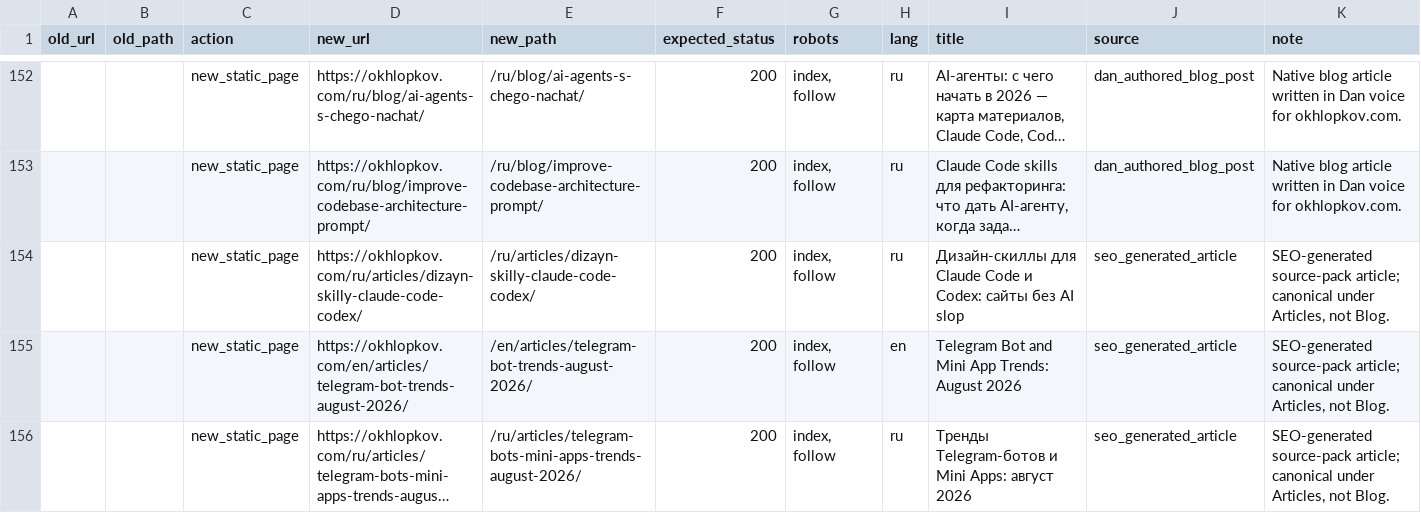
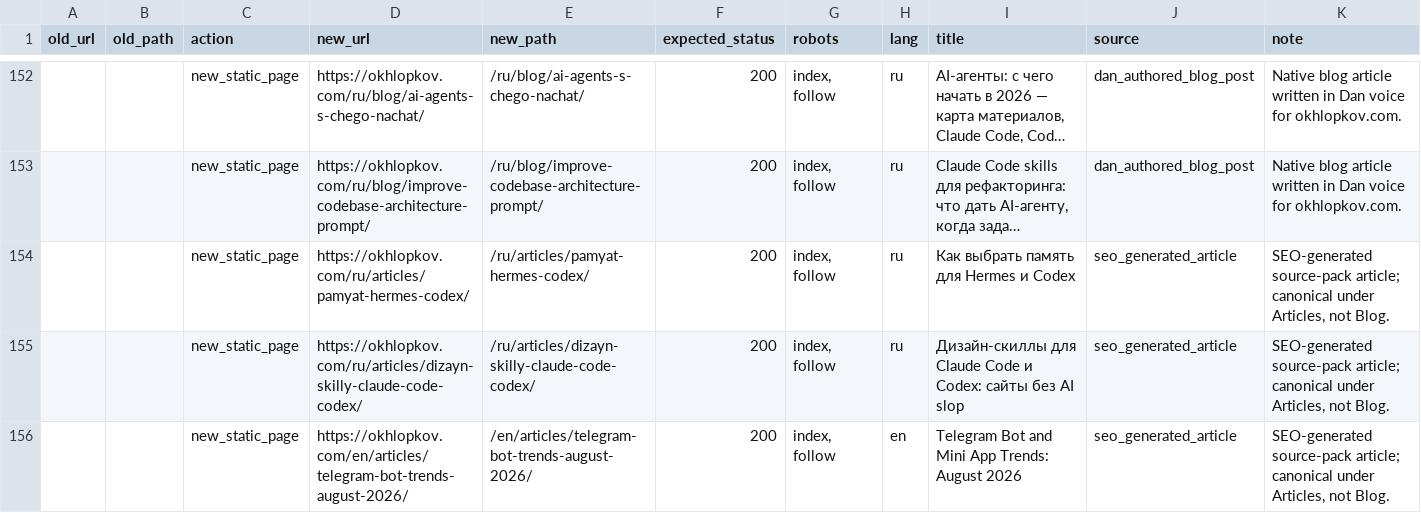
Before and after one commit to ohld/ohld.github.io, a CSV file: migration/url-map.csv, drawn as a sheet; only a part is shown, gaps mark what is left out; the shorter side is filled out with more unchanged rows; long unchanged cells end in …; the diff names each change by its address in the sheet, - before the commit and + after, or states it on an @@ line.

```diff
--- a/migration/url-map.csv
+++ b/migration/url-map.csv
+row 154:  |  | new_static_page | https://okhlopkov.com/ru/articles/pamyat-hermes-codex/ | /ru/articles/pamyat-hermes-codex/ | 200 | index, follow | ru | Как выбрать память для Hermes и Codex | seo_generated_article | SEO-generated source-pack article; canonical under Articles, not Blog.
```
Also changed, not shown: 6 other files.
